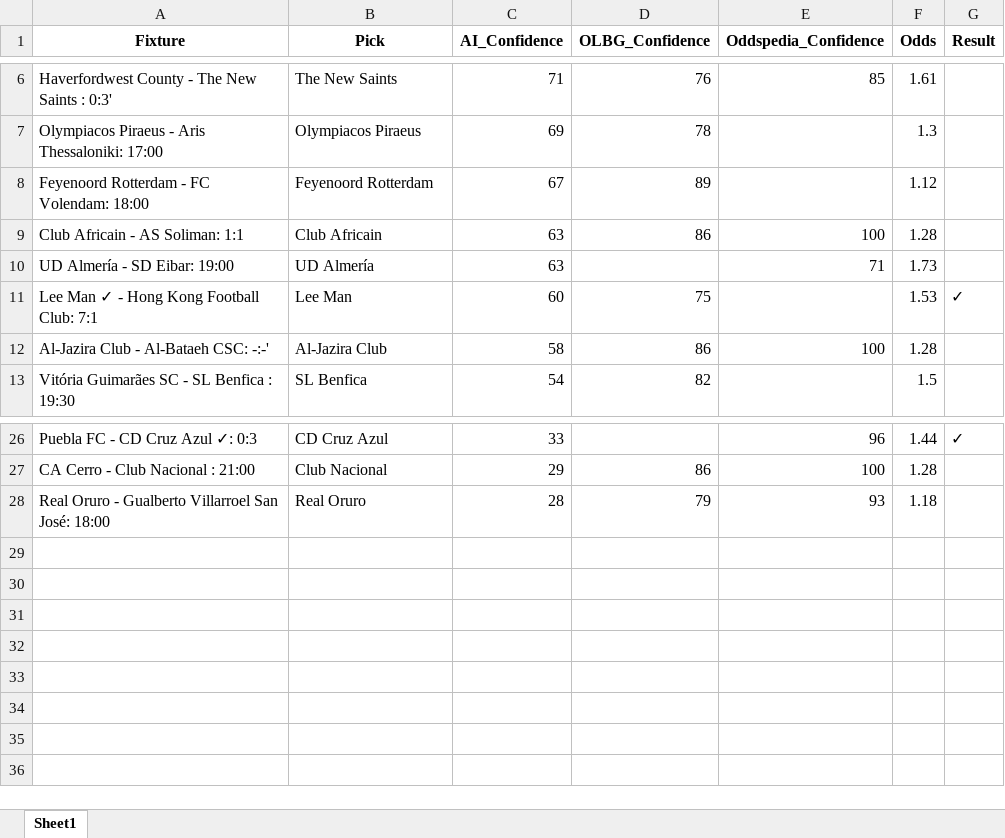
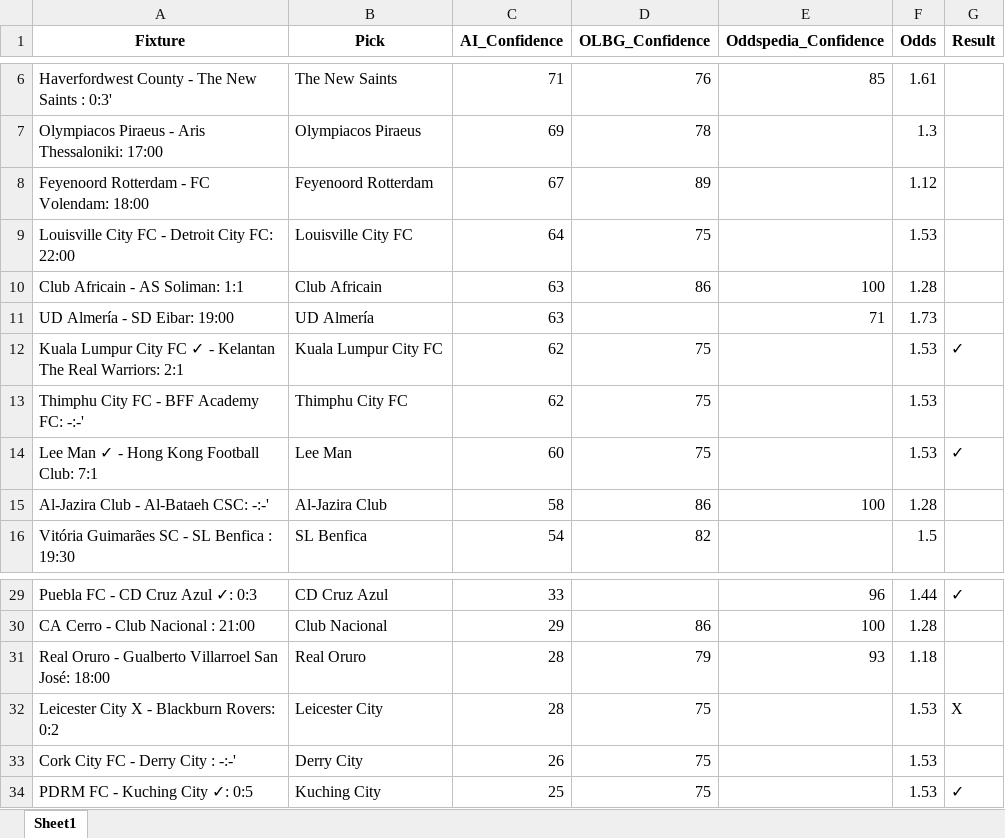
Before and after one commit to aidasez/aiaigam2, an Excel workbook: 2025/11/2025-11-01/01_combined_confidence.xlsx, sheet Sheet1, drawn as a sheet; only a part is shown, gaps mark what is left out; values as stored, in another font and other column widths than the file's, no borders; the diff names each change by its address in the sheet, - before the commit and + after, or states it on an @@ line.

```diff
--- a/2025/11/2025-11-01/01_combined_confidence.xlsx (sheet Sheet1)
+++ b/2025/11/2025-11-01/01_combined_confidence.xlsx (sheet Sheet1)
+row 9: Louisville City FC - Detroit City FC: 22:00 | Louisville City FC | 64 | 75 |  | 1.53
+row 12: Kuala Lumpur City FC ✓ - Kelantan The Real Warriors: 2:1 | Kuala Lumpur City FC | 62 | 75 |  | 1.53 | ✓
+row 13: Thimphu City FC - BFF Academy FC: -:-' | Thimphu City FC | 62 | 75 |  | 1.53
+row 32: Leicester City X - Blackburn Rovers: 0:2 | Leicester City | 28 | 75 |  | 1.53 | X
+row 33: Cork City FC - Derry City : -:-' | Derry City | 26 | 75 |  | 1.53
+row 34: PDRM FC - Kuching City ✓: 0:5 | Kuching City | 25 | 75 |  | 1.53 | ✓
```
Also changed, not shown: 8 other files.
